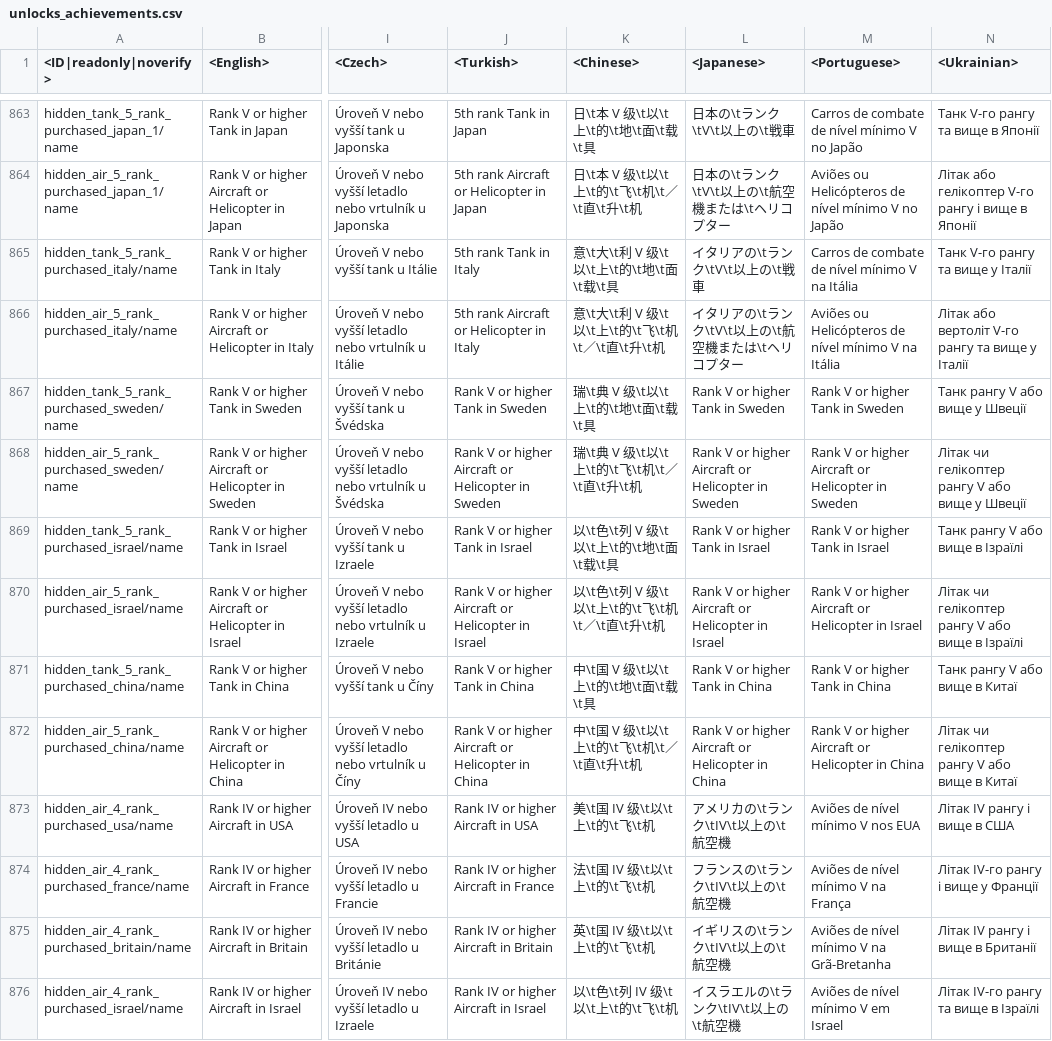
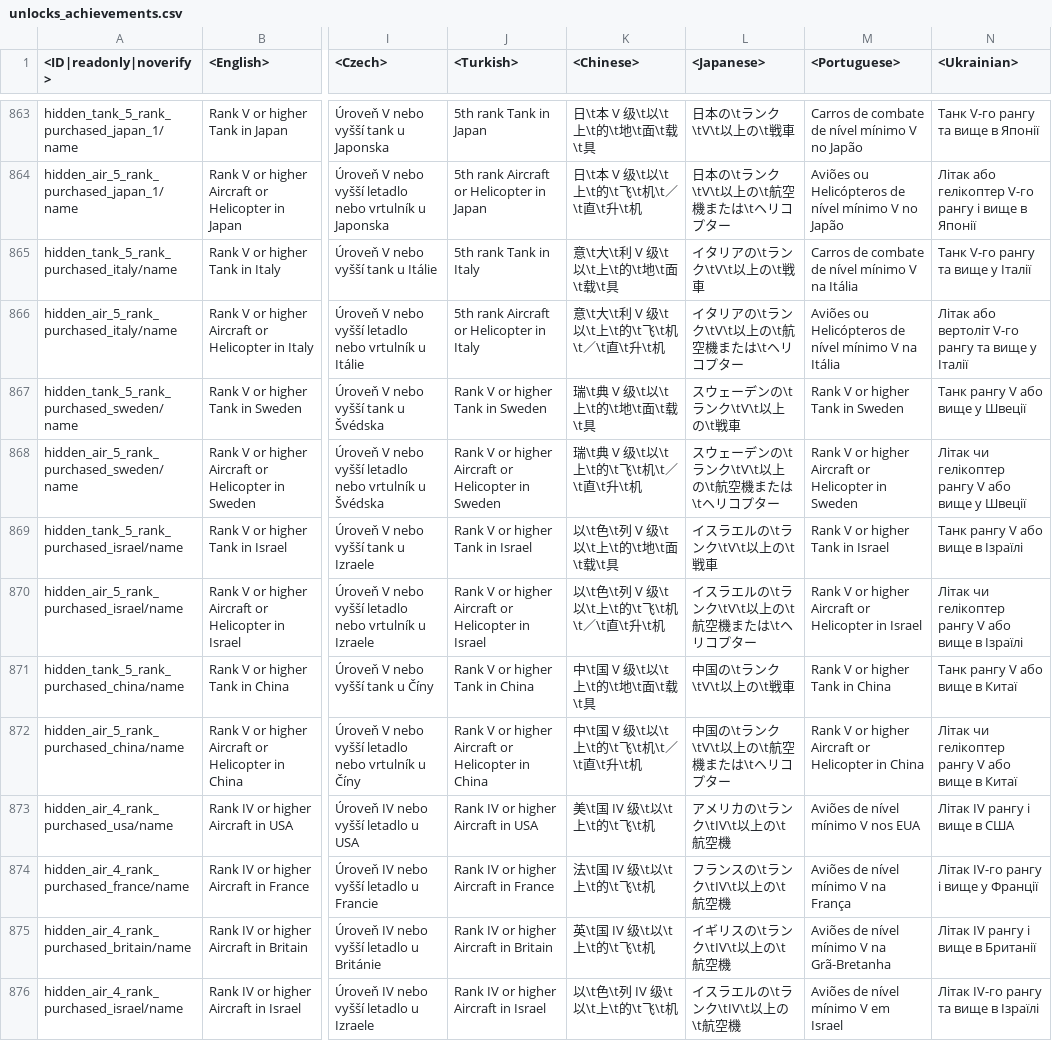
Before and after one commit to jaek898/wt-localization, a CSV file: Vanilla/lang/unlocks_achievements.csv, drawn as a sheet; only a part is shown, gaps mark what is left out; the diff covers the shown part only; the diff names each change by its address in the sheet, - before the commit and + after, or states it on an @@ line.

```diff
--- a/Vanilla/lang/unlocks_achievements.csv
+++ b/Vanilla/lang/unlocks_achievements.csv
-L867 (<Japanese>): Rank V or higher Tank in Sweden
+L867 (<Japanese>): スウェーデンの\tランク\tV\t以上の\t戦車
-L868 (<Japanese>): Rank V or higher Aircraft or Helicopter in Sweden
+L868 (<Japanese>): スウェーデンの\tランク\tV\t以上の\t航空機または\tヘリコプター
-L869 (<Japanese>): Rank V or higher Tank in Israel
+L869 (<Japanese>): イスラエルの\tランク\tV\t以上の\t戦車
-L870 (<Japanese>): Rank V or higher Aircraft or Helicopter in Israel
+L870 (<Japanese>): イスラエルの\tランク\tV\t以上の\t航空機または\tヘリコプター
-L871 (<Japanese>): Rank V or higher Tank in China
+L871 (<Japanese>): 中国の\tランク\tV\t以上の\t戦車
-L872 (<Japanese>): Rank V or higher Aircraft or Helicopter in China
+L872 (<Japanese>): 中国の\tランク\tV\t以上の\t航空機または\tヘリコプター
```
Also changed, not shown: 4 added rows and 40 edited cells elsewhere in this file, Custom/Dechinafied/units.csv, Custom/Dechinafied_NewIcons/units.csv, 24 other files.
